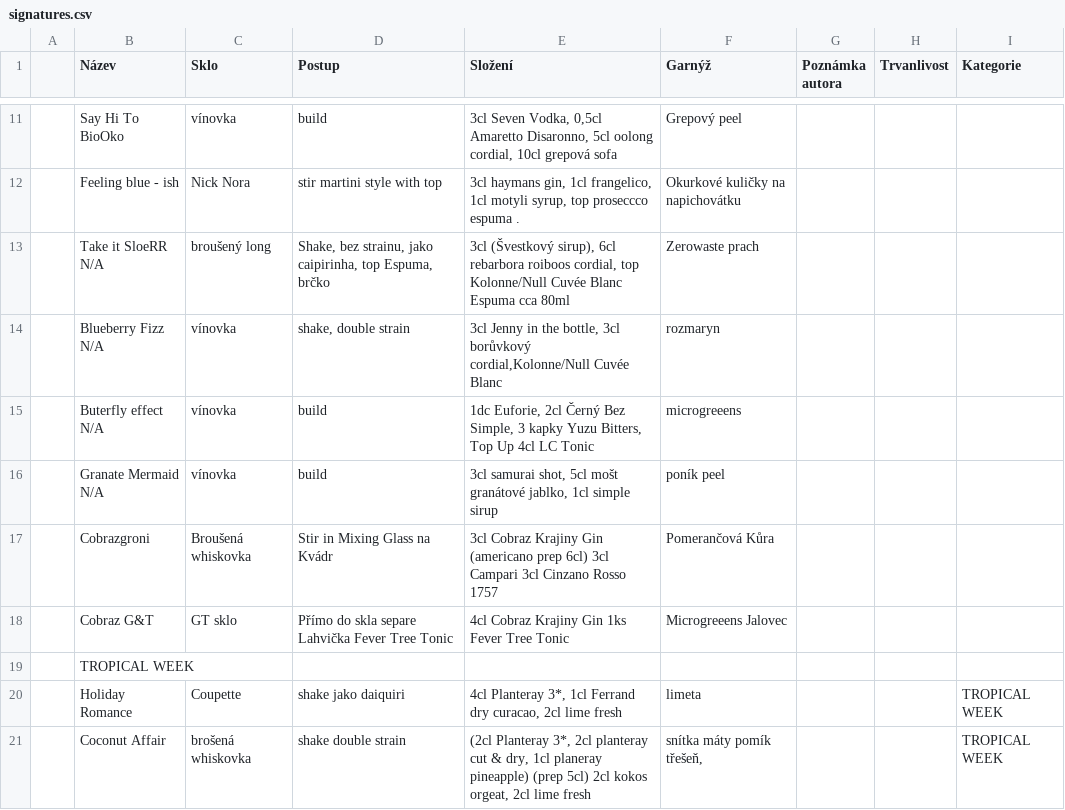
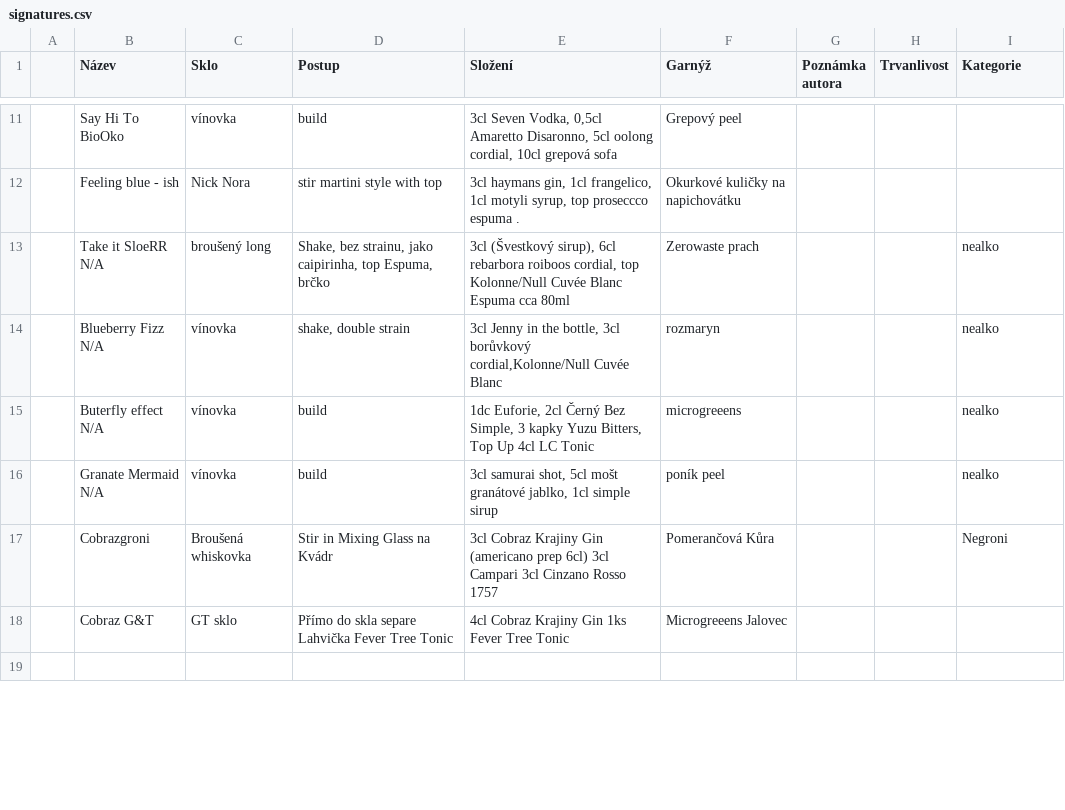
Before and after one commit to koci-sabachova/kucharka, a CSV file: csv/signatures.csv, drawn as a sheet; only a part is shown, gaps mark what is left out; the shorter side is filled out with more unchanged rows; removed rows and columns are numbered as before the commit, all else as after; the diff covers the shown part only; the diff names each change by its address in the sheet, - before the commit and + after, or states it on an @@ line.

```diff
--- a/csv/signatures.csv
+++ b/csv/signatures.csv
-I13:I16 (Kategorie): (empty)
+I13:I16 (Kategorie): nealko
-I17 (Kategorie): (empty)
+I17 (Kategorie): Negroni
-row 19:  | TROPICAL WEEK
-row 20:  | Holiday Romance | Coupette | shake jako daiquiri | 4cl Planteray 3*, 1cl Ferrand dry curacao, 2cl lime fresh | limeta |  |  | TROPICAL WEEK
-row 21:  | Coconut Affair | brošená whiskovka | shake double strain | (2cl Planteray 3*, 2cl planteray cut & dry, 1cl planeray pineapple) (prep 5cl) 2cl kokos orgeat, 2cl lime fresh | snítka máty pomík třešeň, |  |  | TROPICAL WEEK
```
Also changed, not shown: 5 added rows, 2 removed rows and 5 edited cells elsewhere in this file, 1 other file.
